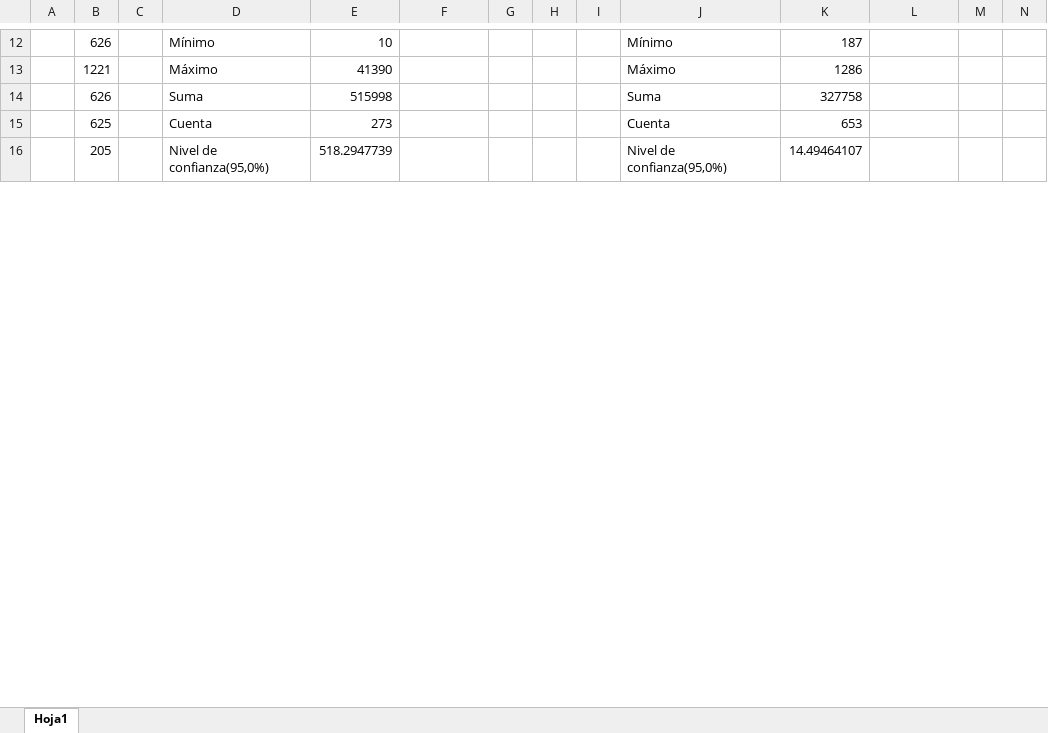
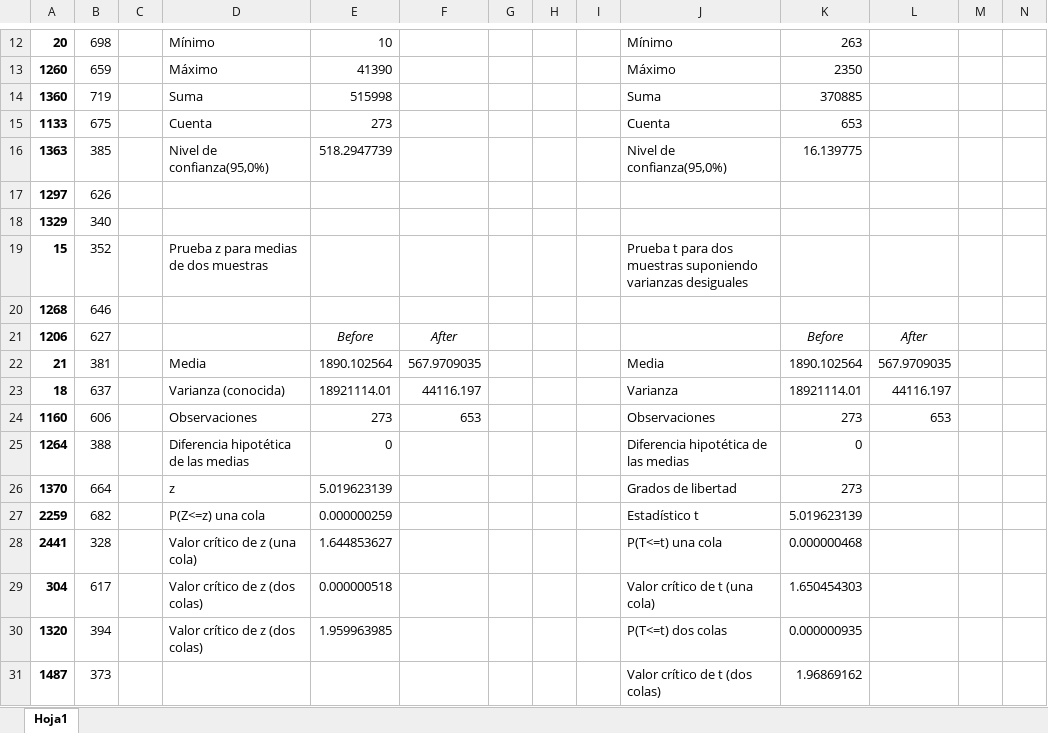
Before and after one commit to Alebarmor/DCC, an Excel workbook: reports/Performance_analysis.xlsx, sheet Hoja1, drawn as a sheet; only a part is shown, gaps mark what is left out; values as stored, in another font and other column widths than the file's, no borders; the diff covers the shown part only; the diff names each change by its address in the sheet, - before the commit and + after, or states it on an @@ line.

```diff
--- a/reports/Performance_analysis.xlsx (sheet Hoja1)
+++ b/reports/Performance_analysis.xlsx (sheet Hoja1)
-A12: (empty)
+A12: 20
-B12: 626
+B12: 698
-K12: 187
+K12: 263
-A13: (empty)
+A13: 1260
-B13: 1221
+B13: 659
-K13: 1286
+K13: 2350
-A14: (empty)
+A14: 1360
-B14: 626
+B14: 719
-K14: 327758
+K14: 370885
-A15: (empty)
+A15: 1133
-B15: 625
+B15: 675
-A16: (empty)
+A16: 1363
-B16: 205
+B16: 385
-K16: 14.49464107
+K16: 16.139775
+row 17: 1297 | 626
+row 18: 1329 | 340
+row 19: 15 | 352 |  | Prueba z para medias de dos muestras |  |  |  |  |  | Prueba t para dos muestras suponiendo varianzas desiguales
+row 20: 1268 | 646
+row 21: 1206 | 627 |  |  | Before | After |  |  |  |  | Before | After
+row 22: 21 | 381 |  | Media | 1890.102564 | 567.9709035 |  |  |  | Media | 1890.102564 | 567.9709035
+row 23: 18 | 637 |  | Varianza (conocida) | 18921114.01 | 44116.197 |  |  |  | Varianza | 18921114.01 | 44116.197
+row 24: 1160 | 606 |  | Observaciones | 273 | 653 |  |  |  | Observaciones | 273 | 653
+row 25: 1264 | 388 |  | Diferencia hipotética de las medias | 0 |  |  |  |  | Diferencia hipotética de las medias | 0
+row 26: 1370 | 664 |  | z | 5.019623139 |  |  |  |  | Grados de libertad | 273
+row 27: 2259 | 682 |  | P(Z<=z) una cola | 0.000000259 |  |  |  |  | Estadístico t | 5.019623139
+row 28: 2441 | 328 |  | Valor crítico de z (una cola) | 1.644853627 |  |  |  |  | P(T<=t) una cola | 0.000000468
+row 29: 304 | 617 |  | Valor crítico de z (dos colas) | 0.000000518 |  |  |  |  | Valor crítico de t (una cola) | 1.650454303
+row 30: 1320 | 394 |  | Valor crítico de z (dos colas) | 1.959963985 |  |  |  |  | P(T<=t) dos colas | 0.000000935
+row 31: 1487 | 373 |  |  |  |  |  |  |  | Valor crítico de t (dos colas) | 1.96869162
```
Also changed, not shown: 483 added rows, 498 removed rows, 60 moved rows and 93 edited cells elsewhere in this sheet, 35 other files.
